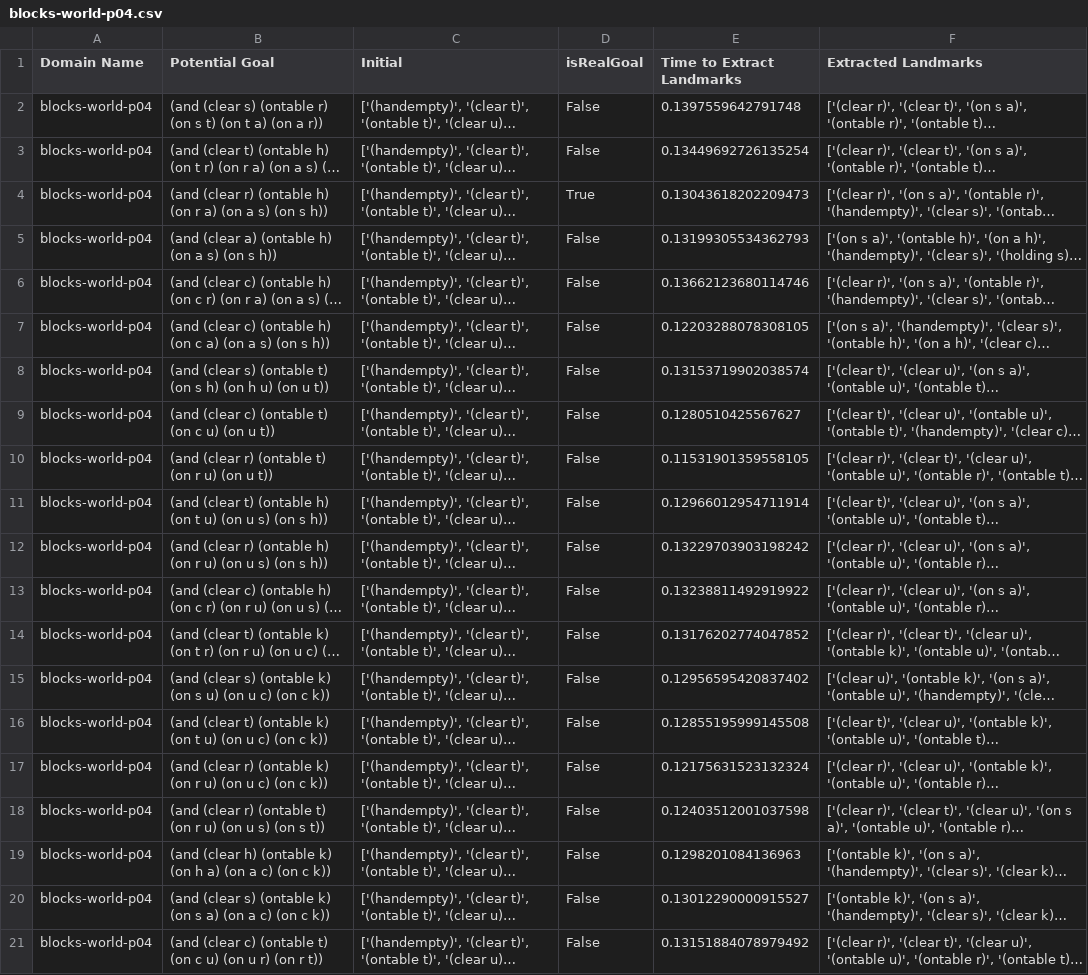
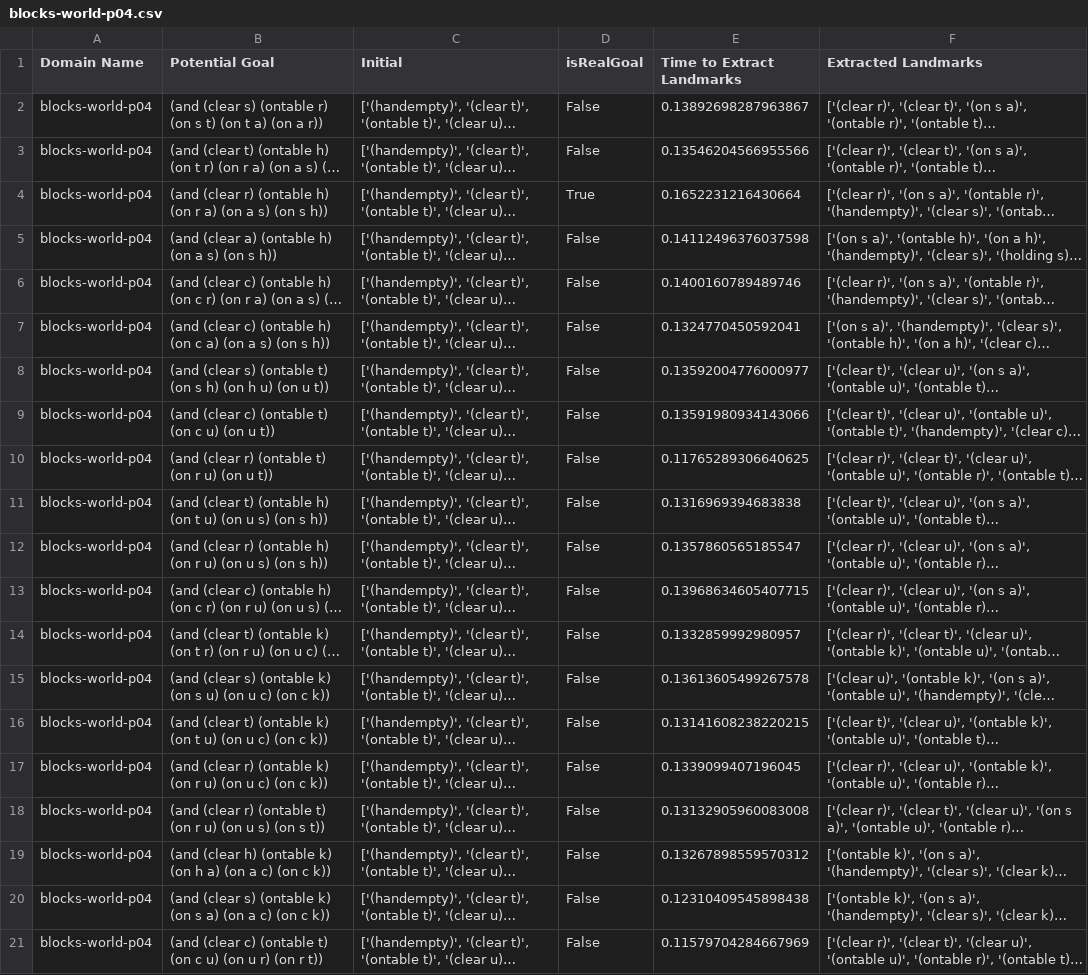
Before and after one commit to AdrianPrice/Domain-Independent-Deception, a CSV file: experiment-data/experiment-output/blocks-world-p04/blocks-world-p04.csv, drawn as a sheet; long unchanged cells end in …; the diff names each change by its address in the sheet, - before the commit and + after, or states it on an @@ line.

```diff
--- a/experiment-data/experiment-output/blocks-world-p04/blocks-world-p04.csv
+++ b/experiment-data/experiment-output/blocks-world-p04/blocks-world-p04.csv
-E2 (Time to Extract Landmarks): 0.1397559642791748
+E2 (Time to Extract Landmarks): 0.13892698287963867
-E3 (Time to Extract Landmarks): 0.13449692726135254
+E3 (Time to Extract Landmarks): 0.13546204566955566
-E4 (Time to Extract Landmarks): 0.13043618202209473
+E4 (Time to Extract Landmarks): 0.1652231216430664
-E5 (Time to Extract Landmarks): 0.13199305534362793
+E5 (Time to Extract Landmarks): 0.14112496376037598
-E6 (Time to Extract Landmarks): 0.13662123680114746
+E6 (Time to Extract Landmarks): 0.1400160789489746
-E7 (Time to Extract Landmarks): 0.12203288078308105
+E7 (Time to Extract Landmarks): 0.1324770450592041
-E8 (Time to Extract Landmarks): 0.13153719902038574
+E8 (Time to Extract Landmarks): 0.13592004776000977
-E9 (Time to Extract Landmarks): 0.1280510425567627
+E9 (Time to Extract Landmarks): 0.13591980934143066
-E10 (Time to Extract Landmarks): 0.11531901359558105
+E10 (Time to Extract Landmarks): 0.11765289306640625
-E11 (Time to Extract Landmarks): 0.12966012954711914
+E11 (Time to Extract Landmarks): 0.1316969394683838
-E12 (Time to Extract Landmarks): 0.13229703903198242
+E12 (Time to Extract Landmarks): 0.1357860565185547
-E13 (Time to Extract Landmarks): 0.13238811492919922
+E13 (Time to Extract Landmarks): 0.13968634605407715
-E14 (Time to Extract Landmarks): 0.13176202774047852
+E14 (Time to Extract Landmarks): 0.1332859992980957
-E15 (Time to Extract Landmarks): 0.12956595420837402
+E15 (Time to Extract Landmarks): 0.13613605499267578
-E16 (Time to Extract Landmarks): 0.12855195999145508
+E16 (Time to Extract Landmarks): 0.13141608238220215
-E17 (Time to Extract Landmarks): 0.12175631523132324
+E17 (Time to Extract Landmarks): 0.1339099407196045
-E18 (Time to Extract Landmarks): 0.12403512001037598
+E18 (Time to Extract Landmarks): 0.13132905960083008
-E19 (Time to Extract Landmarks): 0.1298201084136963
+E19 (Time to Extract Landmarks): 0.13267898559570312
-E20 (Time to Extract Landmarks): 0.13012290000915527
+E20 (Time to Extract Landmarks): 0.12310409545898438
-E21 (Time to Extract Landmarks): 0.13151884078979492
+E21 (Time to Extract Landmarks): 0.11579704284667969
```
Also changed, not shown: experiment-data/experiment-output/blocks-world-p02/blocks-world-p02-approaches.csv, experiment-data/experiment-output/blocks-world-p02/blocks-world-p02.csv, 9 other files.
